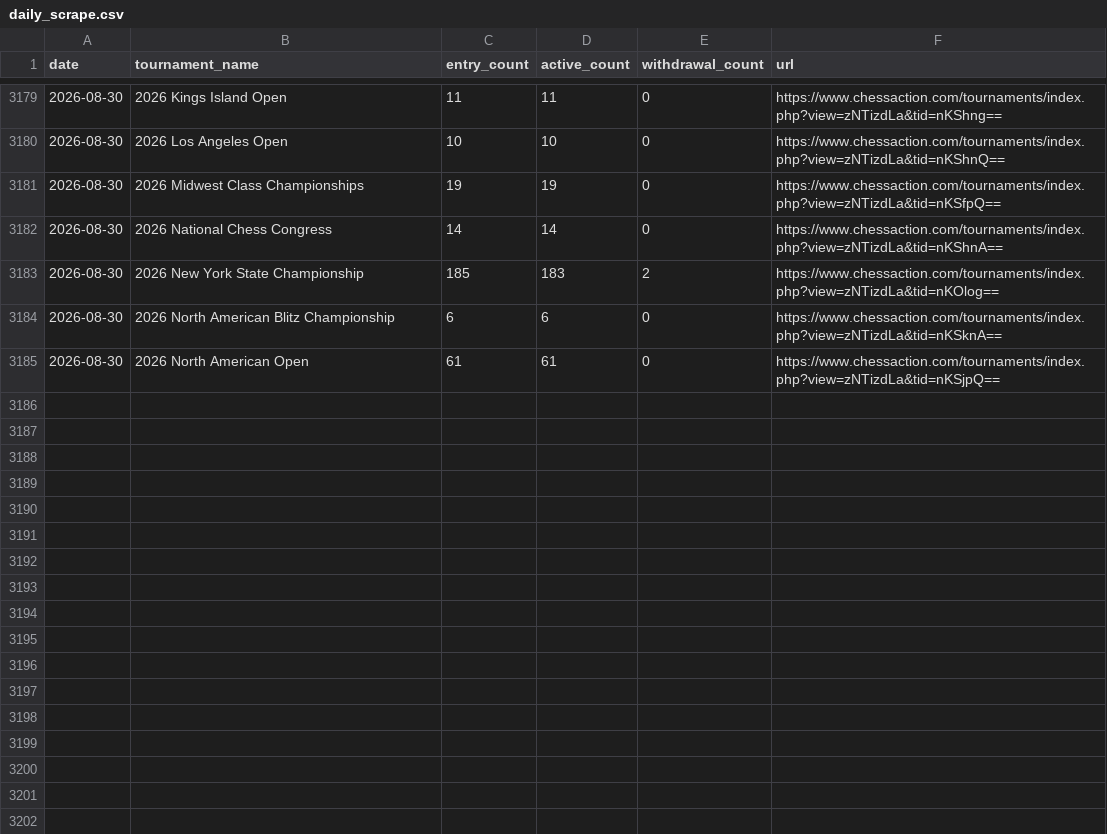
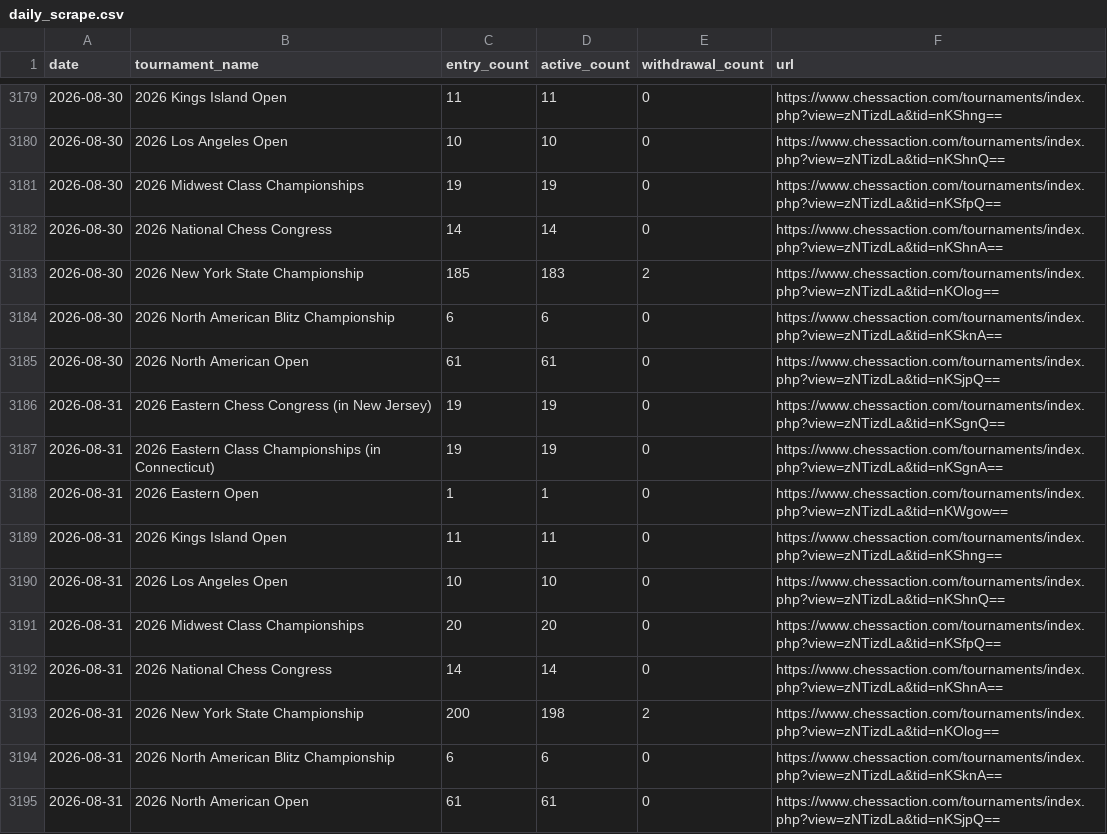
Before and after one commit to HaterAndrew/chess-prediction, a CSV file: output/daily_scrape.csv, drawn as a sheet; only a part is shown, gaps mark what is left out; the diff names each change by its address in the sheet, - before the commit and + after, or states it on an @@ line.

Commit message:
Daily update: 2026-08-31

```diff
--- a/output/daily_scrape.csv
+++ b/output/daily_scrape.csv
+row 3186: 2026-08-31 | 2026 Eastern Chess Congress (in New Jersey) | 19 | 19 | 0 | https://www.chessaction.com/tournaments/index.php?view=zNTizdLa&tid=nKSgnQ==
+row 3187: 2026-08-31 | 2026 Eastern Class Championships (in Connecticut) | 19 | 19 | 0 | https://www.chessaction.com/tournaments/index.php?view=zNTizdLa&tid=nKSgnA==
+row 3188: 2026-08-31 | 2026 Eastern Open | 1 | 1 | 0 | https://www.chessaction.com/tournaments/index.php?view=zNTizdLa&tid=nKWgow==
+row 3189: 2026-08-31 | 2026 Kings Island Open | 11 | 11 | 0 | https://www.chessaction.com/tournaments/index.php?view=zNTizdLa&tid=nKShng==
+row 3190: 2026-08-31 | 2026 Los Angeles Open | 10 | 10 | 0 | https://www.chessaction.com/tournaments/index.php?view=zNTizdLa&tid=nKShnQ==
+row 3191: 2026-08-31 | 2026 Midwest Class Championships | 20 | 20 | 0 | https://www.chessaction.com/tournaments/index.php?view=zNTizdLa&tid=nKSfpQ==
+row 3192: 2026-08-31 | 2026 National Chess Congress | 14 | 14 | 0 | https://www.chessaction.com/tournaments/index.php?view=zNTizdLa&tid=nKShnA==
+row 3193: 2026-08-31 | 2026 New York State Championship | 200 | 198 | 2 | https://www.chessaction.com/tournaments/index.php?view=zNTizdLa&tid=nKOlog==
+row 3194: 2026-08-31 | 2026 North American Blitz Championship | 6 | 6 | 0 | https://www.chessaction.com/tournaments/index.php?view=zNTizdLa&tid=nKSknA==
+row 3195: 2026-08-31 | 2026 North American Open | 61 | 61 | 0 | https://www.chessaction.com/tournaments/index.php?view=zNTizdLa&tid=nKSjpQ==
```
Also changed, not shown: output/tournament_summary.csv, output/update_log.csv, 13 other files.
